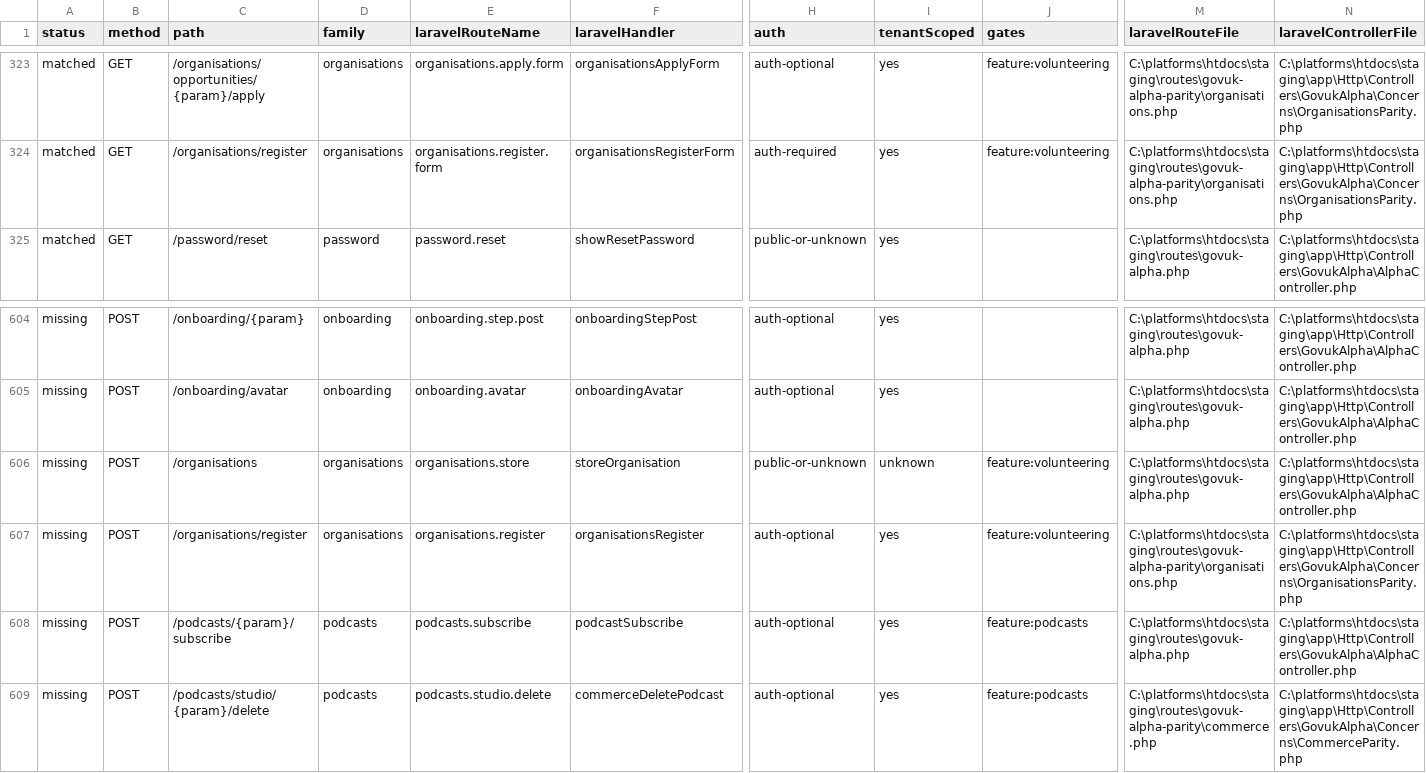
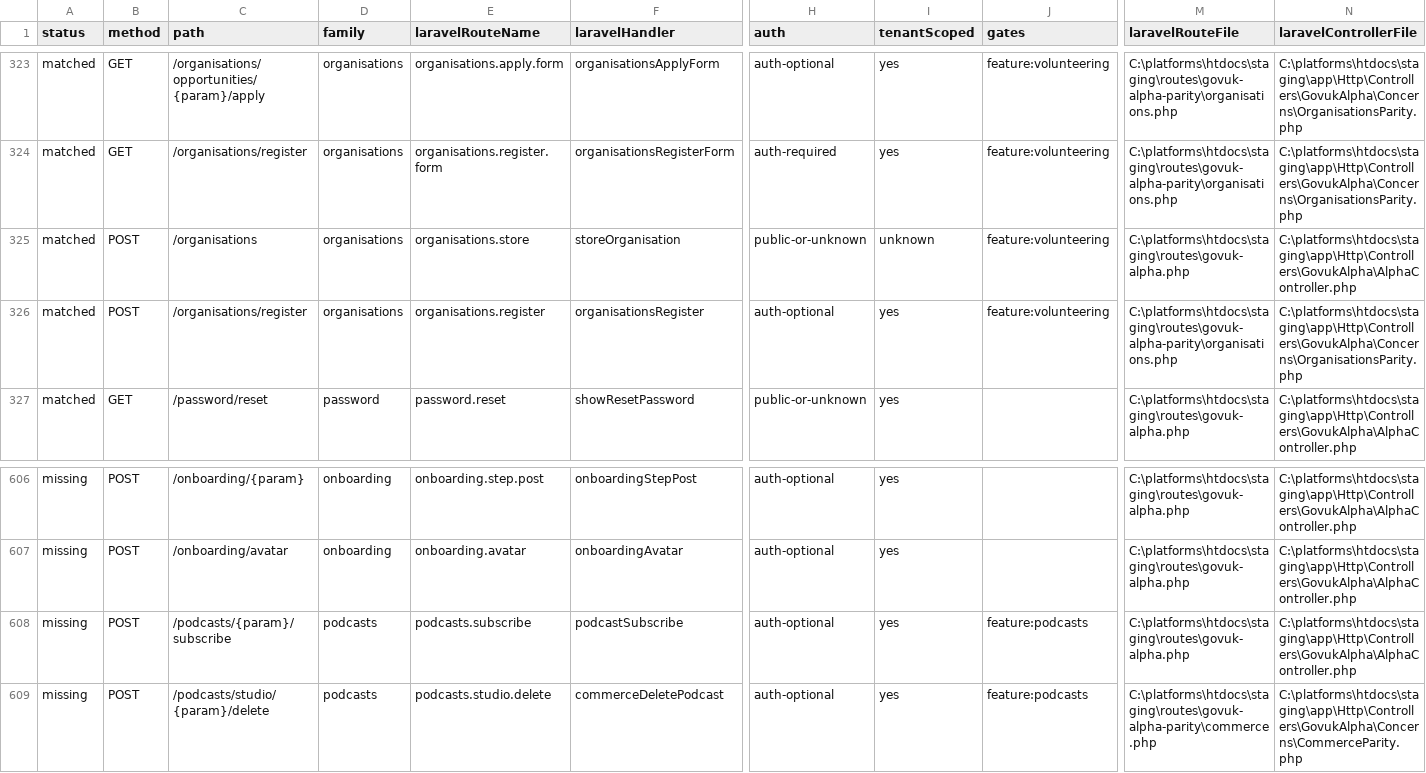
Before and after one commit to jasperfordesq-ai/api.project-nexus.net, a CSV file: apps/web-uk/docs/generated/accessible-route-matrix.csv, drawn as a sheet; only a part is shown, gaps mark what is left out; removed rows and columns are numbered as before the commit, all else as after; rows hold the shown columns only; the diff names each change by its address in the sheet, - before the commit and + after, or states it on an @@ line.

Commit message:
feat: wire Laravel organisation registration posts

```diff
--- a/apps/web-uk/docs/generated/accessible-route-matrix.csv
+++ b/apps/web-uk/docs/generated/accessible-route-matrix.csv
+row 325: matched | POST | /organisations | organisations | organisations.store | storeOrganisation | public-or-unknown | unknown | feature:volunteering | C:\platforms\htdocs\staging\routes\govuk-alpha.php | C:\platforms\htdocs\staging\app\Http\Controllers\GovukAlpha\AlphaController.php
+row 326: matched | POST | /organisations/register | organisations | organisations.register | organisationsRegister | auth-optional | yes | feature:volunteering | C:\platforms\htdocs\staging\routes\govuk-alpha-parity\organisations.php | C:\platforms\htdocs\staging\app\Http\Controllers\GovukAlpha\Concerns\OrganisationsParity.php
-row 606: missing | POST | /organisations | organisations | organisations.store | storeOrganisation | public-or-unknown | unknown | feature:volunteering | C:\platforms\htdocs\staging\routes\govuk-alpha.php | C:\platforms\htdocs\staging\app\Http\Controllers\GovukAlpha\AlphaController.php
-row 607: missing | POST | /organisations/register | organisations | organisations.register | organisationsRegister | auth-optional | yes | feature:volunteering | C:\platforms\htdocs\staging\routes\govuk-alpha-parity\organisations.php | C:\platforms\htdocs\staging\app\Http\Controllers\GovukAlpha\Concerns\OrganisationsParity.php
```
Also changed, not shown: 11 other files.
